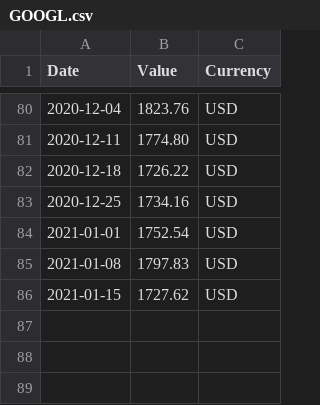
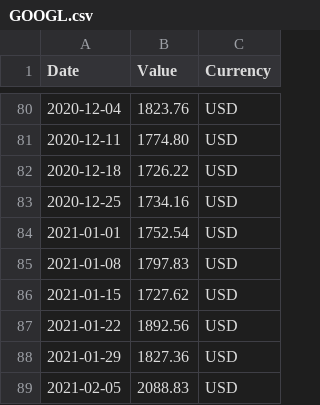
Before and after one commit to FrancisGrignon/invest, a CSV file: src/Web/Invest.MVC/Data/GOOGL.csv, drawn as a sheet; only a part is shown, gaps mark what is left out.

```diff
--- a/src/Web/Invest.MVC/Data/GOOGL.csv
+++ b/src/Web/Invest.MVC/Data/GOOGL.csv
@@ -86 +86,4 @@
 2021-01-15;1727.62;USD
+2021-01-22;1892.56;USD
+2021-01-29;1827.36;USD
+2021-02-05;2088.83;USD
```
Also changed, not shown: src/Web/Invest.MVC/Data/CAD.csv, src/Web/Invest.MVC/Data/COST.csv, 17 other files.
